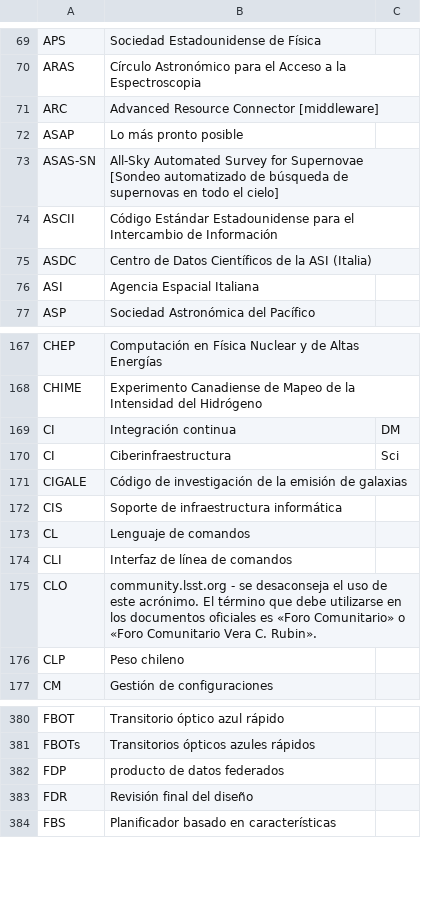
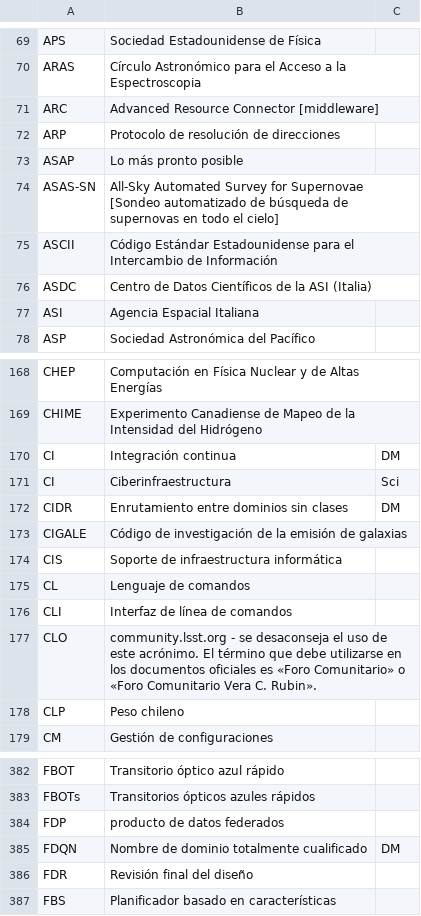
Before and after one commit to lsst/lsst-texmf, a CSV file: etc/glossarydefs_es.csv, drawn as a sheet; only a part is shown, gaps mark what is left out; the diff names each change by its address in the sheet, - before the commit and + after, or states it on an @@ line.

Commit message:
FDQN CIDR ARP

```diff
--- a/etc/glossarydefs_es.csv
+++ b/etc/glossarydefs_es.csv
+row 72: ARP | Protocolo de resolución de direcciones
+row 172: CIDR | Enrutamiento entre dominios sin clases | DM
+row 385: FDQN | Nombre de dominio totalmente cualificado | DM
```
Also changed, not shown: etc/glossarydefs.csv.
